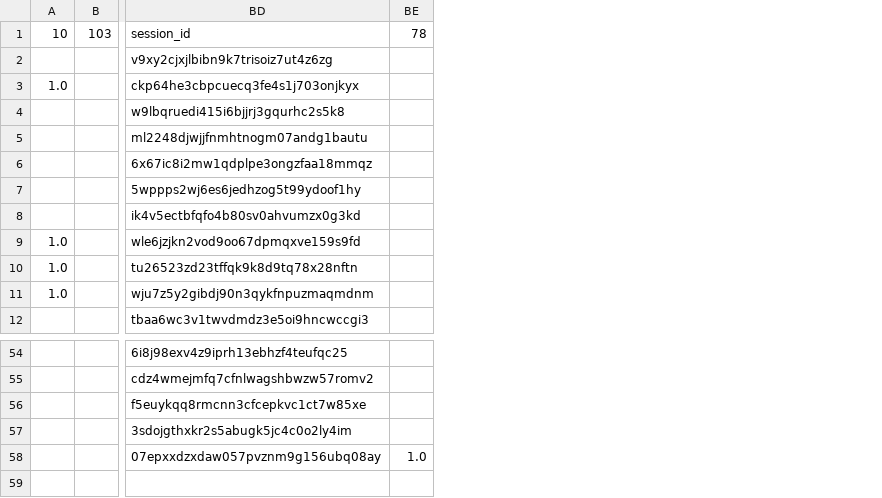
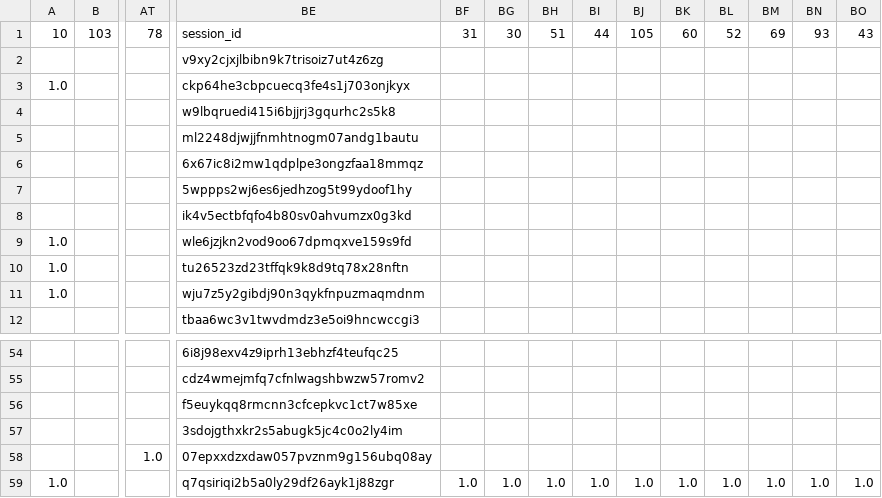
Before and after one commit to juliavictor/my-first-blog, a CSV file: recommend.csv, drawn as a sheet; only a part is shown, gaps mark what is left out; addresses are those after the commit; rows hold the shown columns only; the diff names each change by its address in the sheet, - before the commit and + after, or states it on an @@ line.

Commit message:
Mobile design fix & 3 post recommendations in post_detail

```diff
--- a/recommend.csv
+++ b/recommend.csv
+column AT, row 1: 78; row 58: 1.0
+column BG, row 1: 30
+column BH, row 1: 51
+column BI, row 1: 44
+column BJ, row 1: 105
+column BK, row 1: 60
+column BL, row 1: 52
+column BM, row 1: 69
+column BN, row 1: 93
+column BO, row 1: 43
-BF1: 78
+BF1: 31
-BF58: 1.0
+BF58: (empty)
+row 59: 1.0 |  |  | q7qsiriqi2b5a0ly29df26ayk1j88zgr | 1.0 | 1.0 | 1.0 | 1.0 | 1.0 | 1.0 | 1.0 | 1.0 | 1.0 | 1.0
```
Also changed, not shown: categories.csv, 4 other files.
